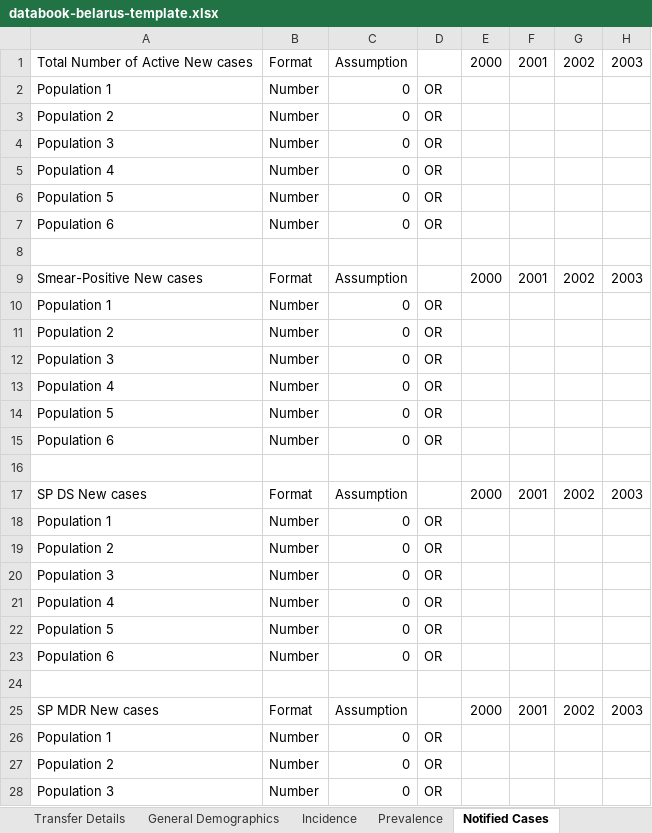
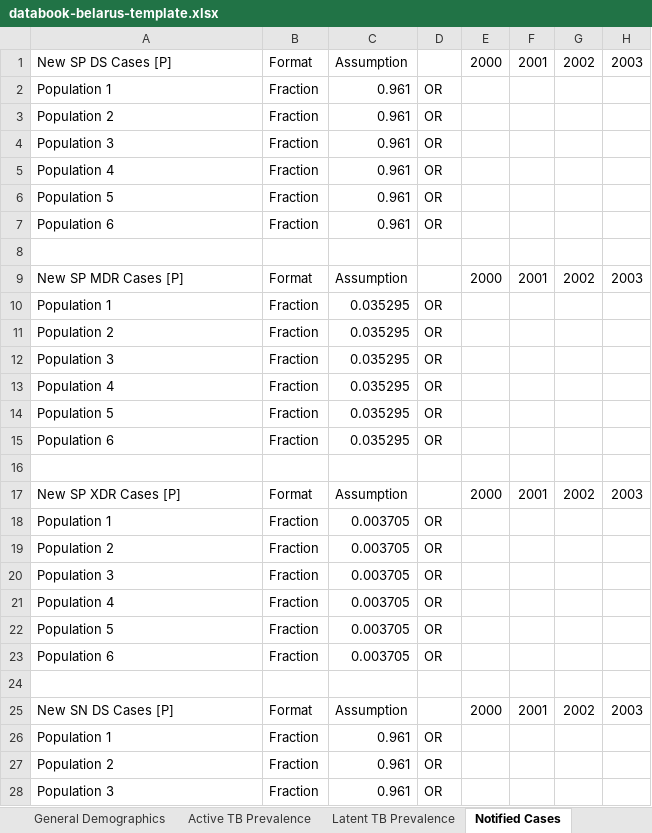
Before and after one commit to optimamodel/optima-tb, an Excel workbook: project/databook-belarus-template.xlsx, sheet Notified Cases, drawn as a sheet; only a part is shown; values as stored, in another font and other column widths than the file's, no borders; the diff covers the shown part only; the diff names each change by its address in the sheet, - before the commit and + after, or states it on an @@ line.

```diff
--- a/project/databook-belarus-template.xlsx (sheet Notified Cases)
+++ b/project/databook-belarus-template.xlsx (sheet Notified Cases)
-sheet tab: Incidence
+sheet tab: Active TB Prevalence
-sheet tab: Prevalence
+sheet tab: Latent TB Prevalence
-A1: Total Number of Active New cases
+A1: New SP DS Cases [P]
-B2:B7: Number
+B2:B7: Fraction
-C2:C7: 0
+C2:C7: 0.961
-A9: Smear-Positive New cases
+A9: New SP MDR Cases [P]
-B10:B15: Number
+B10:B15: Fraction
-C10:C15: 0
+C10:C15: 0.035295
-A17: SP DS New cases
+A17: New SP XDR Cases [P]
-B18:B23: Number
+B18:B23: Fraction
-C18:C23: 0
+C18:C23: 0.003705
-A25: SP MDR New cases
+A25: New SN DS Cases [P]
-B26:B28: Number
+B26:B28: Fraction
-C26:C28: 0
+C26:C28: 0.961
```
Also changed, not shown: 24 removed rows and 32 edited cells elsewhere in this sheet, sheet Active TB Prevalence, sheet Epidemic Characteristics, sheet Latent Testing and Treatment, sheet Active TB Testing and Treatment, sheet Latent TB Prevalence, sheet Active TB Death Rates, 4 more sheets, other sheet tabs, formulas that keep their value, 2 other files.
